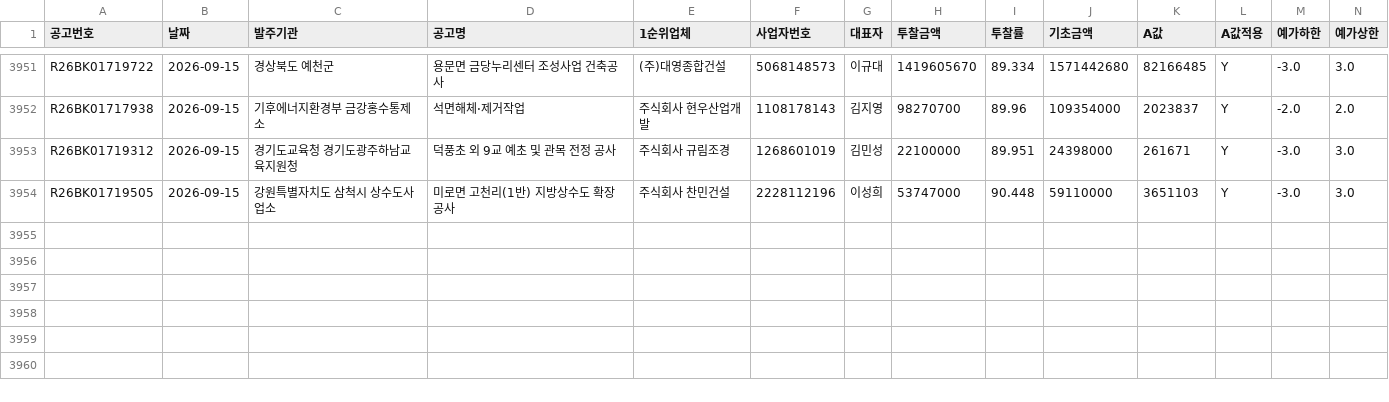
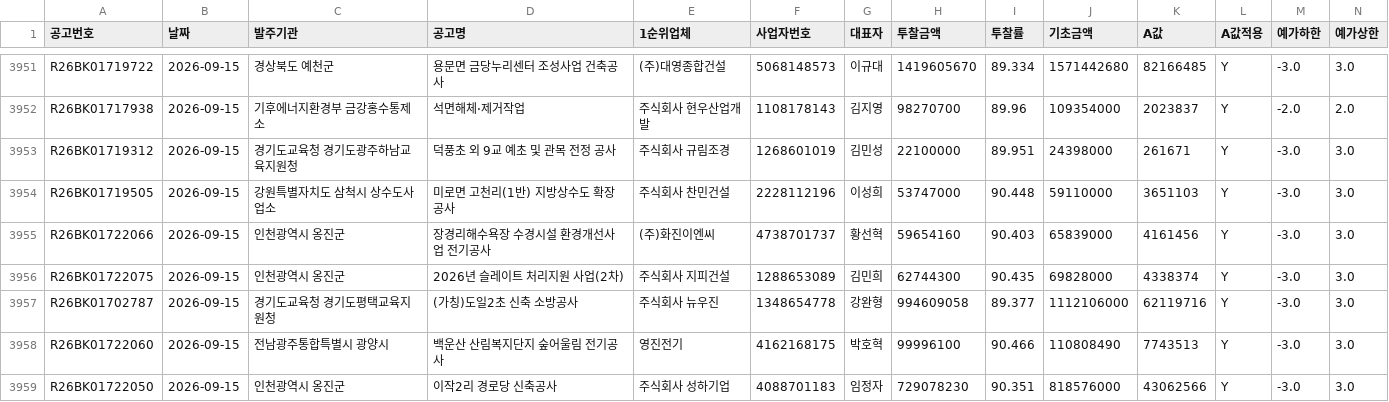
Before and after one commit to kimmyounghwan/K-conmap, a CSV file: data/extra_2026-09.csv, drawn as a sheet; only a part is shown, gaps mark what is left out; rows hold the shown columns only; the diff names each change by its address in the sheet, - before the commit and + after, or states it on an @@ line.

```diff
--- a/data/extra_2026-09.csv
+++ b/data/extra_2026-09.csv
+row 3955: R26BK01722066 | 2026-09-15 | 인천광역시 옹진군 | 장경리해수욕장 수경시설 환경개선사업 전기공사 | (주)화진이엔씨 | 4738701737 | 황선혁 | 59654160 | 90.403 | 65839000 | 4161456 | Y | -3.0 | 3.0
+row 3956: R26BK01722075 | 2026-09-15 | 인천광역시 옹진군 | 2026년 슬레이트 처리지원 사업(2차) | 주식회사 지피건설 | 1288653089 | 김민희 | 62744300 | 90.435 | 69828000 | 4338374 | Y | -3.0 | 3.0
+row 3957: R26BK01702787 | 2026-09-15 | 경기도교육청 경기도평택교육지원청 | (가칭)도일2초 신축 소방공사 | 주식회사 뉴우진 | 1348654778 | 강완형 | 994609058 | 89.377 | 1112106000 | 62119716 | Y | -3.0 | 3.0
+row 3958: R26BK01722060 | 2026-09-15 | 전남광주통합특별시 광양시 | 백운산 산림복지단지 숲어울림 전기공사 | 영진전기 | 4162168175 | 박호혁 | 99996100 | 90.466 | 110808490 | 7743513 | Y | -3.0 | 3.0
+row 3959: R26BK01722050 | 2026-09-15 | 인천광역시 옹진군 | 이작2리 경로당 신축공사 | 주식회사 성하기업 | 4088701183 | 임정자 | 729078230 | 90.351 | 818576000 | 43062566 | Y | -3.0 | 3.0
```
